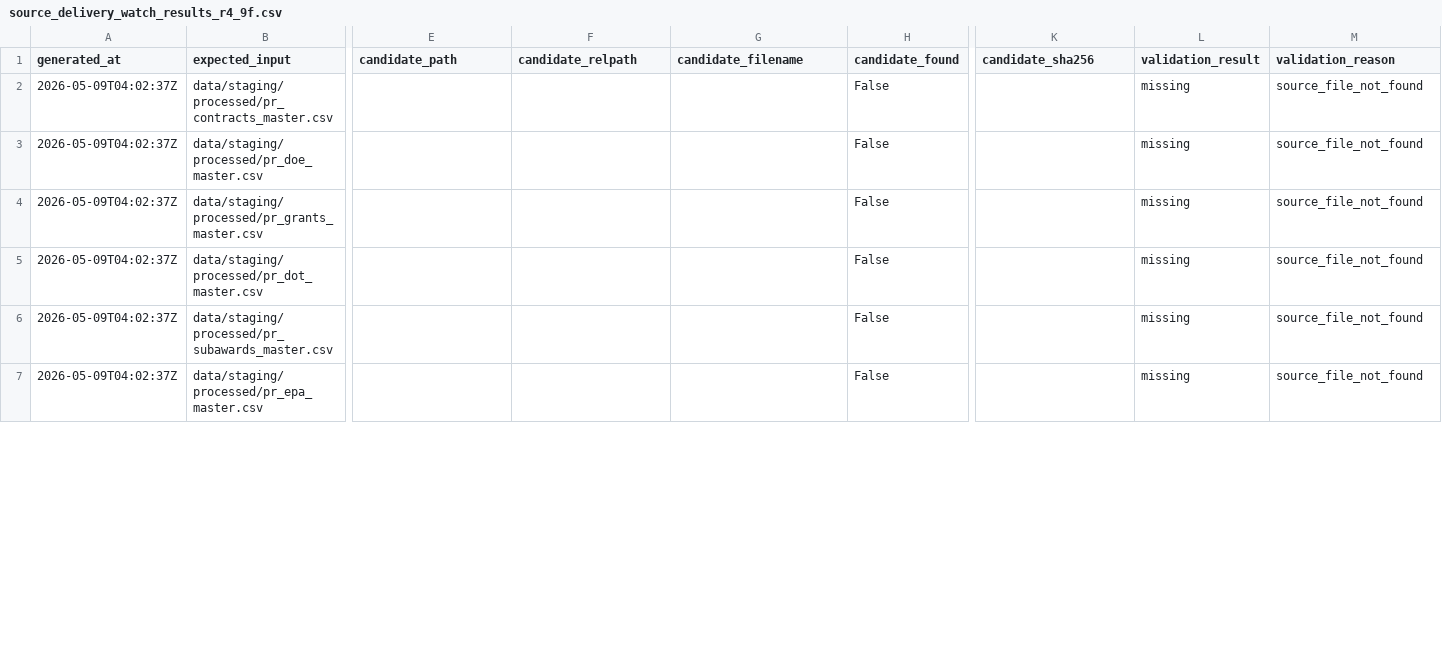
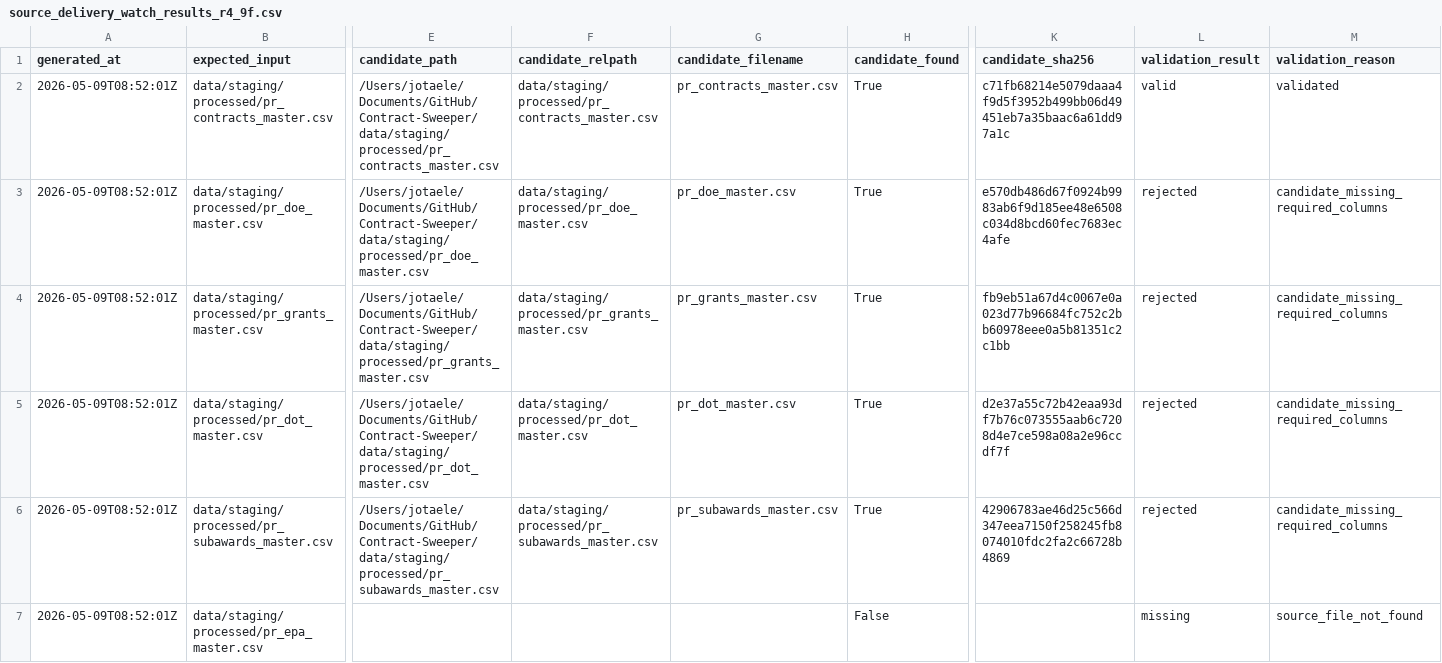
Before and after one commit to jotaele44/moneysweep-pr, a CSV file: data/exports/source_delivery_watch_results_r4_9f.csv, drawn as a sheet; only a part is shown, gaps mark what is left out; the diff covers the shown part only; the diff names each change by its address in the sheet, - before the commit and + after, or states it on an @@ line.

```diff
--- a/data/exports/source_delivery_watch_results_r4_9f.csv
+++ b/data/exports/source_delivery_watch_results_r4_9f.csv
-A2:A7 (generated_at): 2026-05-09T04:02:37Z
+A2:A7 (generated_at): 2026-05-09T08:52:01Z
-E2 (candidate_path): (empty)
+E2 (candidate_path): /Users/jotaele/Documents/GitHub/Contract-Sweeper/data/staging/processed/pr_contracts_master.csv
-F2 (candidate_relpath): (empty)
+F2 (candidate_relpath): data/staging/processed/pr_contracts_master.csv
-G2 (candidate_filename): (empty)
+G2 (candidate_filename): pr_contracts_master.csv
-H2:H6 (candidate_found): False
+H2:H6 (candidate_found): True
-K2 (candidate_sha256): (empty)
+K2 (candidate_sha256): c71fb68214e5079daaa4f9d5f3952b499bb06d49451eb7a35baac6a61dd97a1c
-L2 (validation_result): missing
+L2 (validation_result): valid
-M2 (validation_reason): source_file_not_found
+M2 (validation_reason): validated
-E3 (candidate_path): (empty)
+E3 (candidate_path): /Users/jotaele/Documents/GitHub/Contract-Sweeper/data/staging/processed/pr_doe_master.csv
-F3 (candidate_relpath): (empty)
+F3 (candidate_relpath): data/staging/processed/pr_doe_master.csv
-G3 (candidate_filename): (empty)
+G3 (candidate_filename): pr_doe_master.csv
-K3 (candidate_sha256): (empty)
+K3 (candidate_sha256): e570db486d67f0924b9983ab6f9d185ee48e6508c034d8bcd60fec7683ec4afe
-L3:L6 (validation_result): missing
+L3:L6 (validation_result): rejected
-M3:M6 (validation_reason): source_file_not_found
+M3:M6 (validation_reason): candidate_missing_required_columns
-E4 (candidate_path): (empty)
+E4 (candidate_path): /Users/jotaele/Documents/GitHub/Contract-Sweeper/data/staging/processed/pr_grants_master.csv
-F4 (candidate_relpath): (empty)
+F4 (candidate_relpath): data/staging/processed/pr_grants_master.csv
-G4 (candidate_filename): (empty)
+G4 (candidate_filename): pr_grants_master.csv
-K4 (candidate_sha256): (empty)
+K4 (candidate_sha256): fb9eb51a67d4c0067e0a023d77b96684fc752c2bb60978eee0a5b81351c2c1bb
-E5 (candidate_path): (empty)
+E5 (candidate_path): /Users/jotaele/Documents/GitHub/Contract-Sweeper/data/staging/processed/pr_dot_master.csv
-F5 (candidate_relpath): (empty)
+F5 (candidate_relpath): data/staging/processed/pr_dot_master.csv
-G5 (candidate_filename): (empty)
+G5 (candidate_filename): pr_dot_master.csv
-K5 (candidate_sha256): (empty)
+K5 (candidate_sha256): d2e37a55c72b42eaa93df7b76c073555aab6c7208d4e7ce598a08a2e96ccdf7f
-E6 (candidate_path): (empty)
+E6 (candidate_path): /Users/jotaele/Documents/GitHub/Contract-Sweeper/data/staging/processed/pr_subawards_master.csv
-F6 (candidate_relpath): (empty)
+F6 (candidate_relpath): data/staging/processed/pr_subawards_master.csv
-G6 (candidate_filename): (empty)
+G6 (candidate_filename): pr_subawards_master.csv
-K6 (candidate_sha256): (empty)
+K6 (candidate_sha256): 42906783ae46d25c566d347eea7150f258245fb8074010fdc2fa2c66728b4869
```
Also changed, not shown: 126 edited cells elsewhere in this file, data/review_queue/downstream_phase_blockers_r4_9f.csv, 22 other files.
